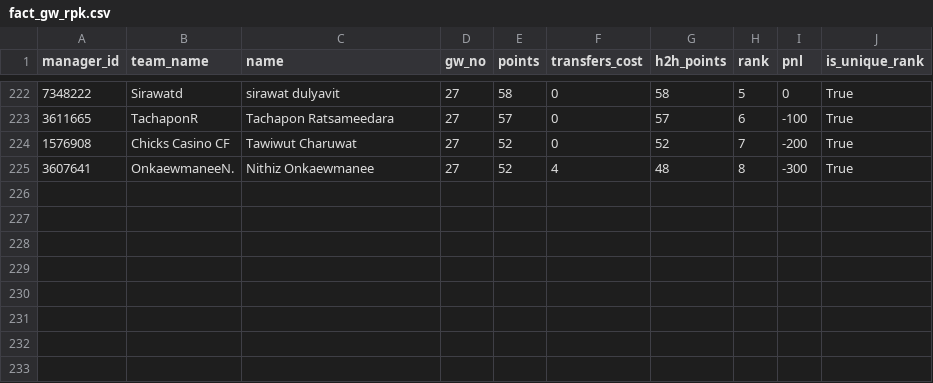
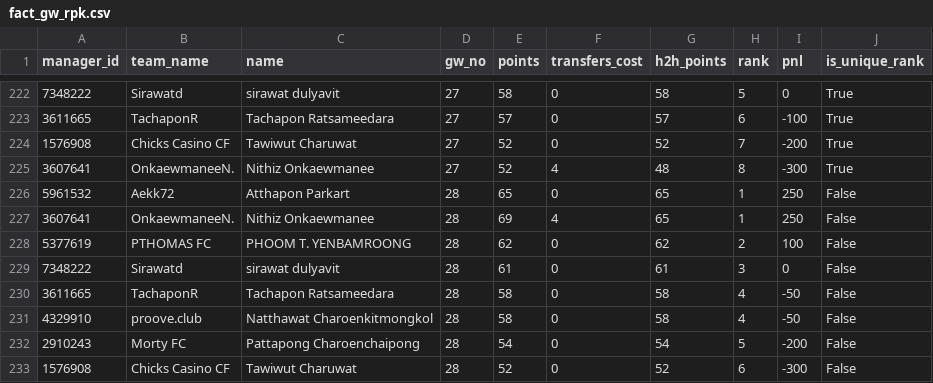
Before and after one commit to tawiwut-cha/fpl-analytics, a CSV file: data/2024-2025/fact_gw_rpk.csv, drawn as a sheet; only a part is shown, gaps mark what is left out; the diff names each change by its address in the sheet, - before the commit and + after, or states it on an @@ line.

```diff
--- a/data/2024-2025/fact_gw_rpk.csv
+++ b/data/2024-2025/fact_gw_rpk.csv
+row 226: 5961532 | Aekk72 | Atthapon Parkart | 28 | 65 | 0 | 65 | 1 | 250 | False
+row 227: 3607641 | OnkaewmaneeN. | Nithiz Onkaewmanee | 28 | 69 | 4 | 65 | 1 | 250 | False
+row 228: 5377619 | PTHOMAS FC | PHOOM T. YENBAMROONG | 28 | 62 | 0 | 62 | 2 | 100 | False
+row 229: 7348222 | Sirawatd | sirawat dulyavit | 28 | 61 | 0 | 61 | 3 | 0 | False
+row 230: 3611665 | TachaponR | Tachapon Ratsameedara | 28 | 58 | 0 | 58 | 4 | -50 | False
+row 231: 4329910 | proove.club | Natthawat Charoenkitmongkol | 28 | 58 | 0 | 58 | 4 | -50 | False
+row 232: 2910243 | Morty FC | Pattapong Charoenchaipong | 28 | 54 | 0 | 54 | 5 | -200 | False
+row 233: 1576908 | Chicks Casino CF | Tawiwut Charuwat | 28 | 52 | 0 | 52 | 6 | -300 | False
```
Also changed, not shown: data/2024-2025/fact_gw_ifc.csv, data/2024-2025/fact_gw_rbsc.csv.
